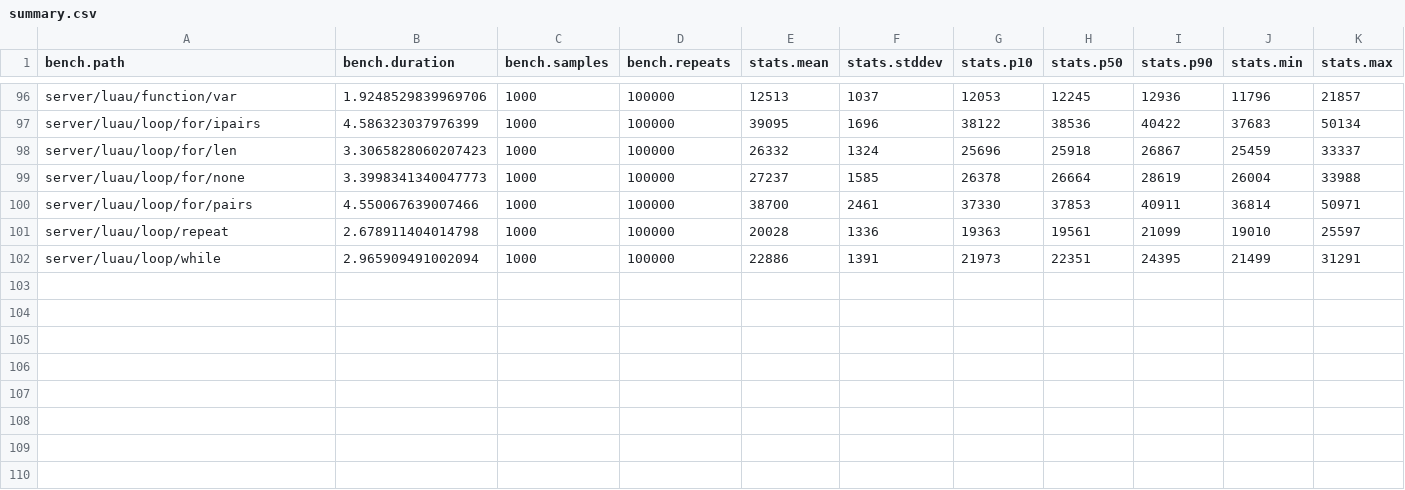
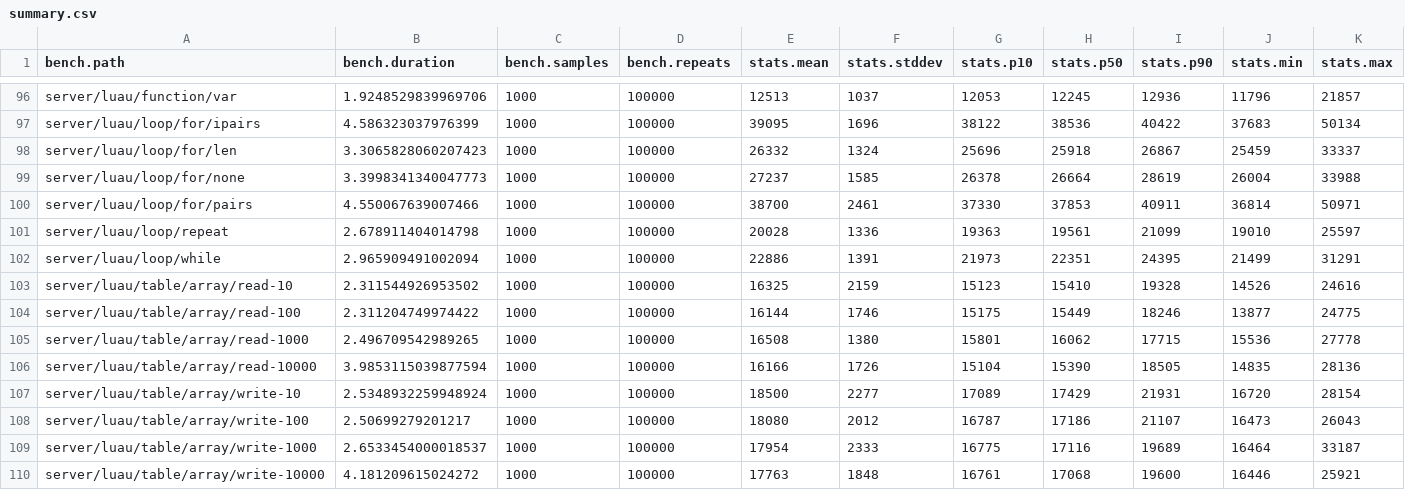
Before and after one commit to nightcycle/roblox-benchmarks-data, a CSV file: src/summary.csv, drawn as a sheet; only a part is shown, gaps mark what is left out; rows hold the shown columns only; the diff names each change by its address in the sheet, - before the commit and + after, or states it on an @@ line.

```diff
--- a/src/summary.csv
+++ b/src/summary.csv
+row 103: server/luau/table/array/read-10 | 2.311544926953502 | 1000 | 100000 | 16325 | 2159 | 15123 | 15410 | 19328 | 14526 | 24616
+row 104: server/luau/table/array/read-100 | 2.311204749974422 | 1000 | 100000 | 16144 | 1746 | 15175 | 15449 | 18246 | 13877 | 24775
+row 105: server/luau/table/array/read-1000 | 2.496709542989265 | 1000 | 100000 | 16508 | 1380 | 15801 | 16062 | 17715 | 15536 | 27778
+row 106: server/luau/table/array/read-10000 | 3.9853115039877594 | 1000 | 100000 | 16166 | 1726 | 15104 | 15390 | 18505 | 14835 | 28136
+row 107: server/luau/table/array/write-10 | 2.5348932259948924 | 1000 | 100000 | 18500 | 2277 | 17089 | 17429 | 21931 | 16720 | 28154
+row 108: server/luau/table/array/write-100 | 2.50699279201217 | 1000 | 100000 | 18080 | 2012 | 16787 | 17186 | 21107 | 16473 | 26043
+row 109: server/luau/table/array/write-1000 | 2.6533454000018537 | 1000 | 100000 | 17954 | 2333 | 16775 | 17116 | 19689 | 16464 | 33187
+row 110: server/luau/table/array/write-10000 | 4.181209615024272 | 1000 | 100000 | 17763 | 1848 | 16761 | 17068 | 19600 | 16446 | 25921
```
Also changed, not shown: 8 other files.
